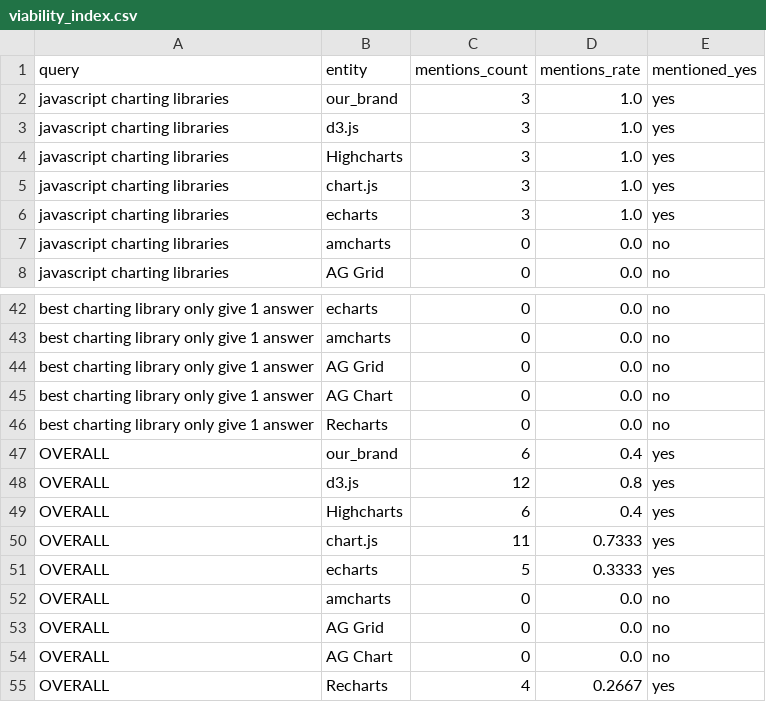
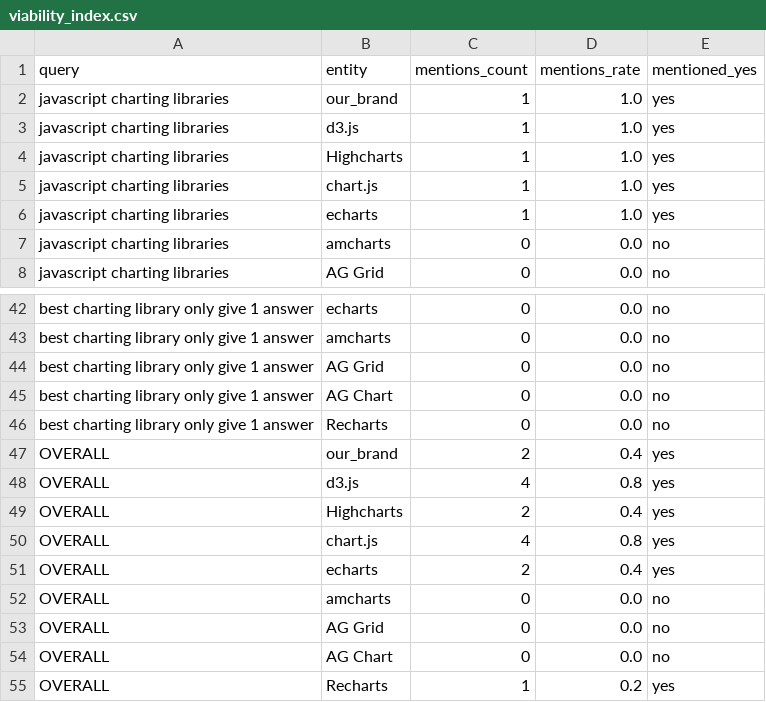
Before and after one commit to jameshighcharts/javisLLM-, a CSV file: output/viability_index.csv, drawn as a sheet; only a part is shown, gaps mark what is left out; the diff covers the shown part only.

```diff
--- a/output/viability_index.csv
+++ b/output/viability_index.csv
@@ -1,7 +1,7 @@
 query,entity,mentions_count,mentions_rate,mentioned_yes
-javascript charting libraries,our_brand,3,1.0,yes
-javascript charting libraries,d3.js,3,1.0,yes
-javascript charting libraries,Highcharts,3,1.0,yes
-javascript charting libraries,chart.js,3,1.0,yes
-javascript charting libraries,echarts,3,1.0,yes
+javascript charting libraries,our_brand,1,1.0,yes
+javascript charting libraries,d3.js,1,1.0,yes
+javascript charting libraries,Highcharts,1,1.0,yes
+javascript charting libraries,chart.js,1,1.0,yes
+javascript charting libraries,echarts,1,1.0,yes
 javascript charting libraries,amcharts,0,0.0,no
@@ -46,7 +46,7 @@ best charting library only give 1 answer,AG Chart,0,0.0,no
 best charting library only give 1 answer,Recharts,0,0.0,no
-OVERALL,our_brand,6,0.4,yes
-OVERALL,d3.js,12,0.8,yes
-OVERALL,Highcharts,6,0.4,yes
-OVERALL,chart.js,11,0.7333,yes
-OVERALL,echarts,5,0.3333,yes
+OVERALL,our_brand,2,0.4,yes
+OVERALL,d3.js,4,0.8,yes
+OVERALL,Highcharts,2,0.4,yes
+OVERALL,chart.js,4,0.8,yes
+OVERALL,echarts,2,0.4,yes
 OVERALL,amcharts,0,0.0,no
@@ -54,2 +54,2 @@ OVERALL,AG Grid,0,0.0,no
 OVERALL,AG Chart,0,0.0,no
-OVERALL,Recharts,4,0.2667,yes
+OVERALL,Recharts,1,0.2,yes
```
Also changed, not shown: 15 edited cells elsewhere in this file, output/comparison_table.csv, 11 other files.
